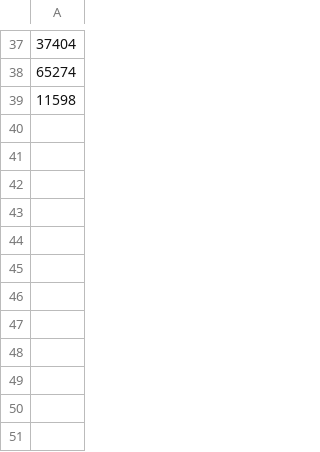
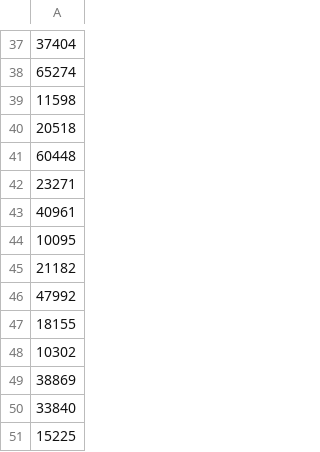
Before and after one commit to carlosurace/DashCOchristmas, a CSV file: data/2021IDsConfirmed.csv, drawn as a sheet; only a part is shown, gaps mark what is left out; the diff names each change by its address in the sheet, - before the commit and + after, or states it on an @@ line.

Commit message:
update IDs

```diff
--- a/data/2021IDsConfirmed.csv
+++ b/data/2021IDsConfirmed.csv
+row 40: 20518
+row 41: 60448
+row 42: 23271
+row 43: 40961
+row 44: 10095
+row 45: 21182
+row 46: 47992
+row 47: 18155
+row 48: 10302
+row 49: 38869
+row 50: 33840
+row 51: 15225
```
